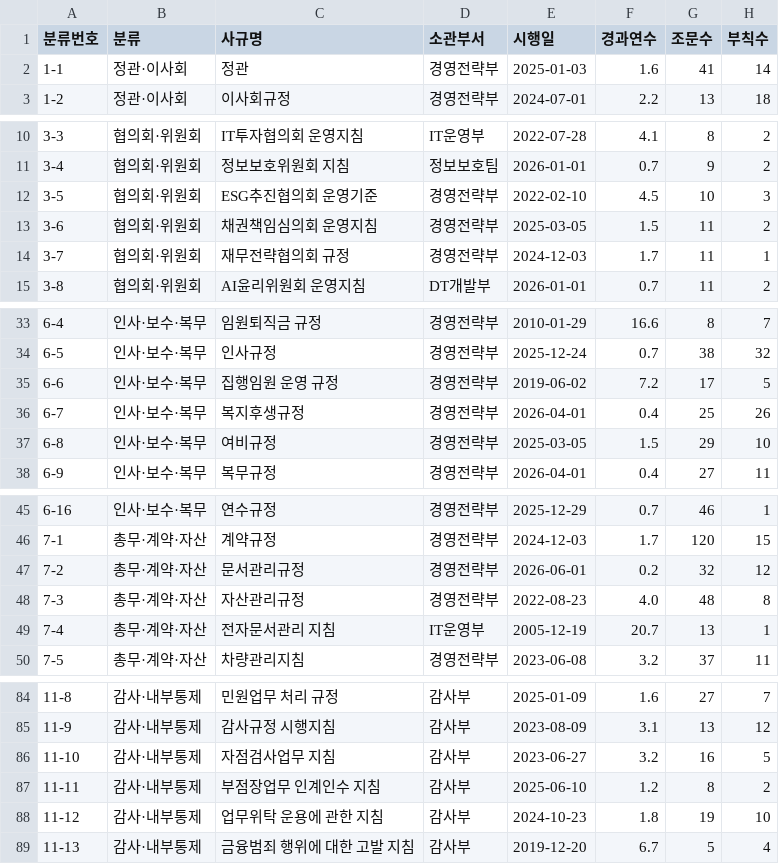
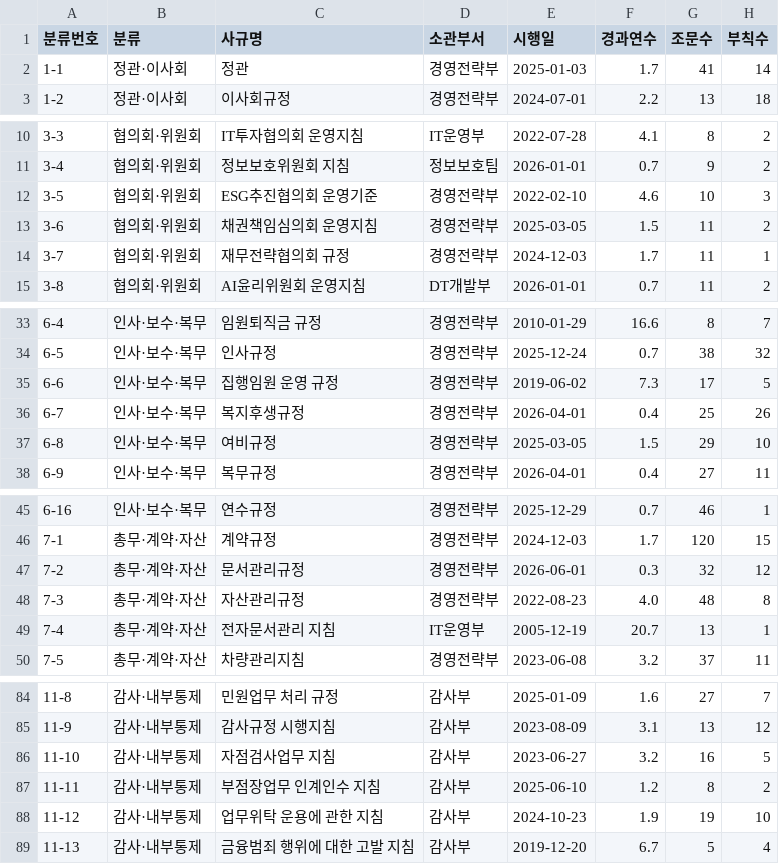
Before and after one commit to di-Seo-KR/kbci-rule, a CSV file: kb-sagyu/data/사규목록.csv, drawn as a sheet; only a part is shown, gaps mark what is left out; the diff covers the shown part only; the diff names each change by its address in the sheet, - before the commit and + after, or states it on an @@ line.

```diff
--- a/kb-sagyu/data/사규목록.csv
+++ b/kb-sagyu/data/사규목록.csv
-F2 (경과연수): 1.6
+F2 (경과연수): 1.7
-F12 (경과연수): 4.5
+F12 (경과연수): 4.6
-F35 (경과연수): 7.2
+F35 (경과연수): 7.3
-F47 (경과연수): 0.2
+F47 (경과연수): 0.3
-F88 (경과연수): 1.8
+F88 (경과연수): 1.9
```
Also changed, not shown: 12 edited cells elsewhere in this file, 7 other files.
